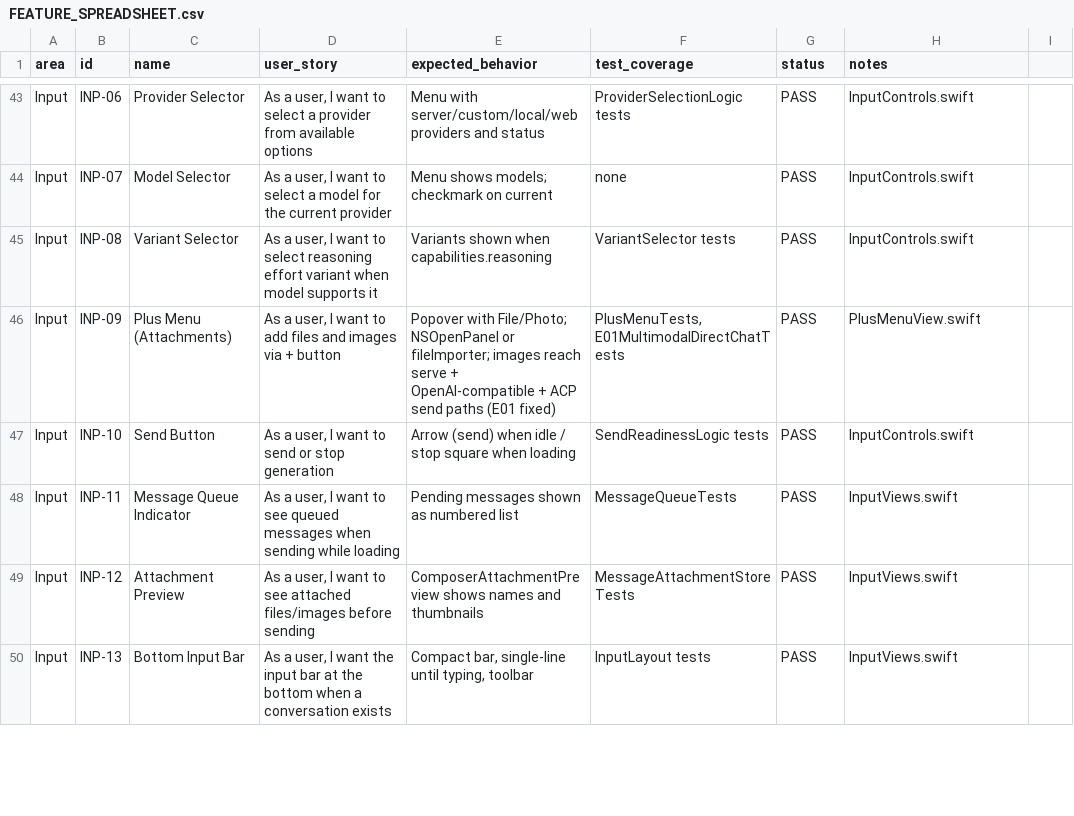
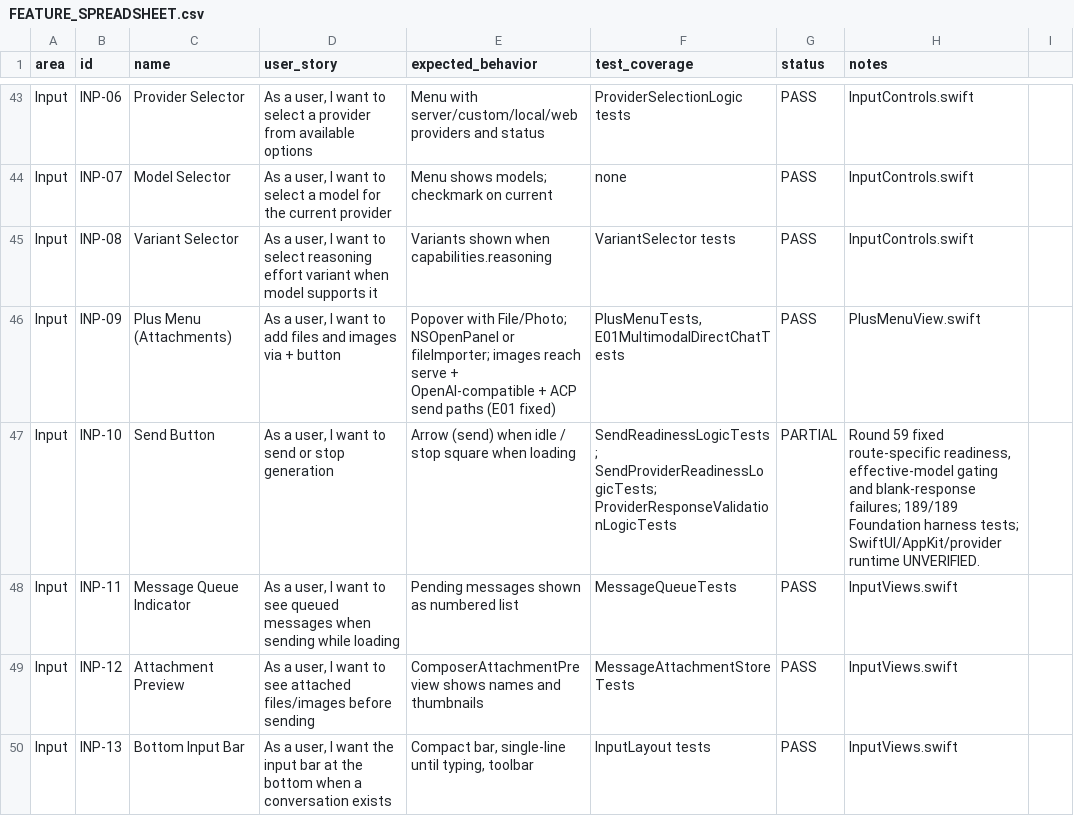
Before and after one commit to visawestern/MiCoder, a CSV file: docs/FEATURE_SPREADSHEET.csv, drawn as a sheet; only a part is shown, gaps mark what is left out; the diff covers the shown part only.

Commit message:
Harden provider send readiness and completion

```diff
--- a/docs/FEATURE_SPREADSHEET.csv
+++ b/docs/FEATURE_SPREADSHEET.csv
@@ -46,3 +46,3 @@ Input,INP-08,Variant Selector,"As a user, I want to select reasoning effort vari
 Input,INP-09,Plus Menu (Attachments),"As a user, I want to add files and images via + button",Popover with File/Photo; NSOpenPanel or fileImporter; images reach serve + OpenAI-compatible + ACP send paths (E01 fixed),"PlusMenuTests, E01MultimodalDirectChatTests",PASS,PlusMenuView.swift
-Input,INP-10,Send Button,"As a user, I want to send or stop generation",Arrow (send) when idle / stop square when loading,SendReadinessLogic tests,PASS,InputControls.swift
+Input,INP-10,Send Button,"As a user, I want to send or stop generation",Arrow (send) when idle / stop square when loading,SendReadinessLogicTests; SendProviderReadinessLogicTests; ProviderResponseValidationLogicTests,PARTIAL,"Round 59 fixed route-specific readiness, effective-model gating and blank-response failures; 189/189 Foundation harness tests; SwiftUI/AppKit/provider runtime UNVERIFIED."
 Input,INP-11,Message Queue Indicator,"As a user, I want to see queued messages when sending while loading",Pending messages shown as numbered list,MessageQueueTests,PASS,InputViews.swift
```
Also changed, not shown: 30 edited cells elsewhere in this file, 24 other files.
